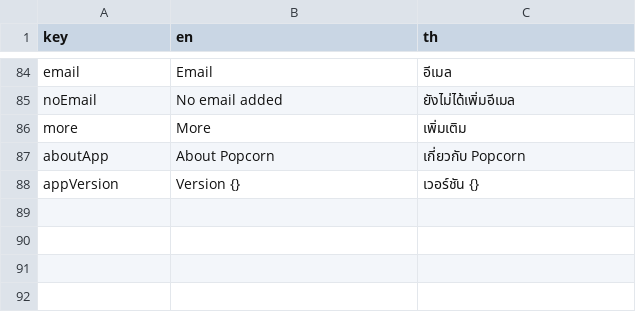
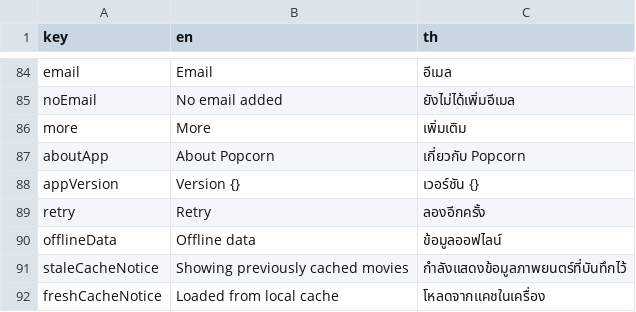
Before and after one commit to dexter-cnx/movie_tracker, a CSV file: assets/langs/langs.csv, drawn as a sheet; only a part is shown, gaps mark what is left out.

Commit message:
feat: add retry and cache status localization

```diff
--- a/assets/langs/langs.csv
+++ b/assets/langs/langs.csv
@@ -88 +88,5 @@ aboutApp,About Popcorn,เกี่ยวกับ Popcorn
 appVersion,Version {},เวอร์ชัน {}
+retry,Retry,ลองอีกครั้ง
+offlineData,Offline data,ข้อมูลออฟไลน์
+staleCacheNotice,Showing previously cached movies,กำลังแสดงข้อมูลภาพยนตร์ที่บันทึกไว้
+freshCacheNotice,Loaded from local cache,โหลดจากแคชในเครื่อง
```
